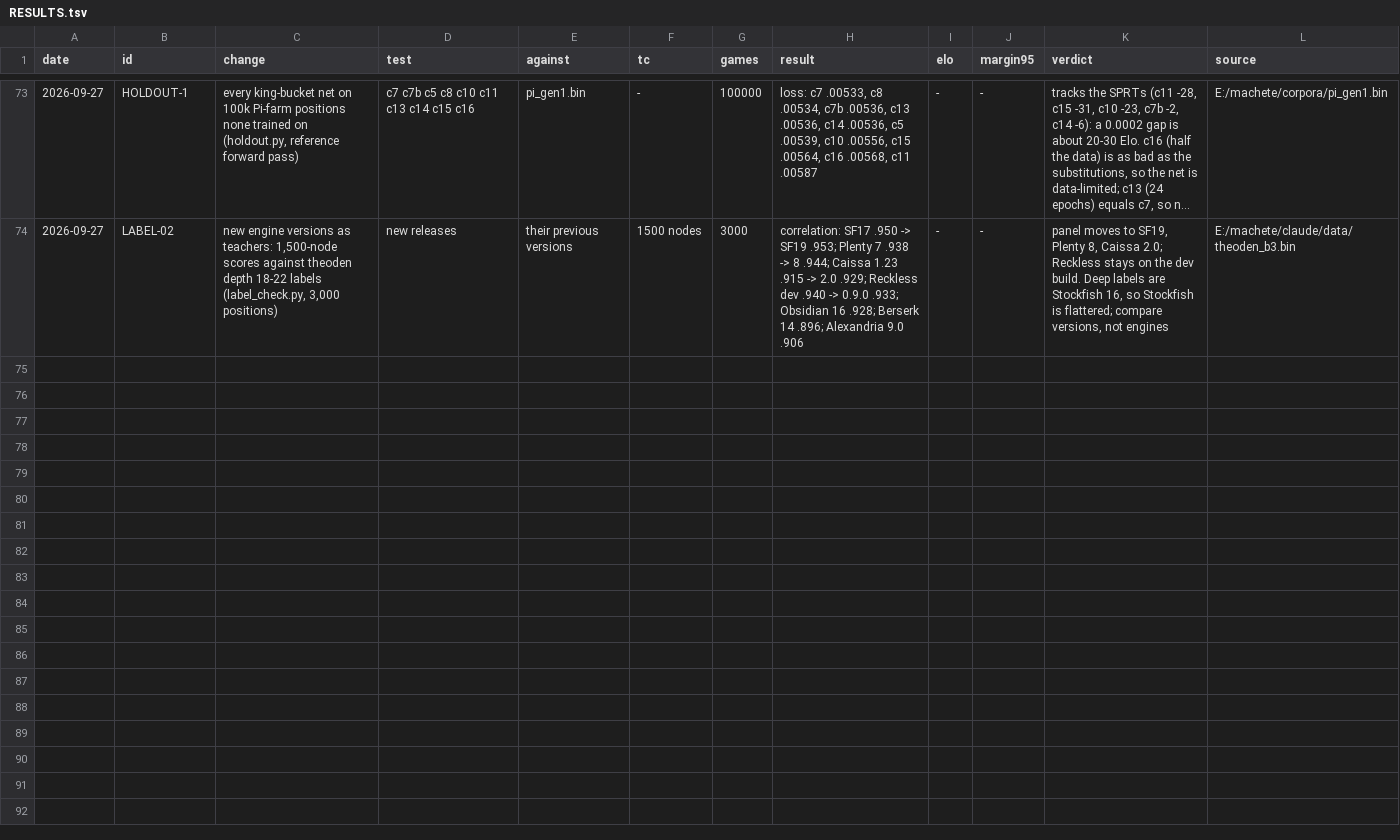
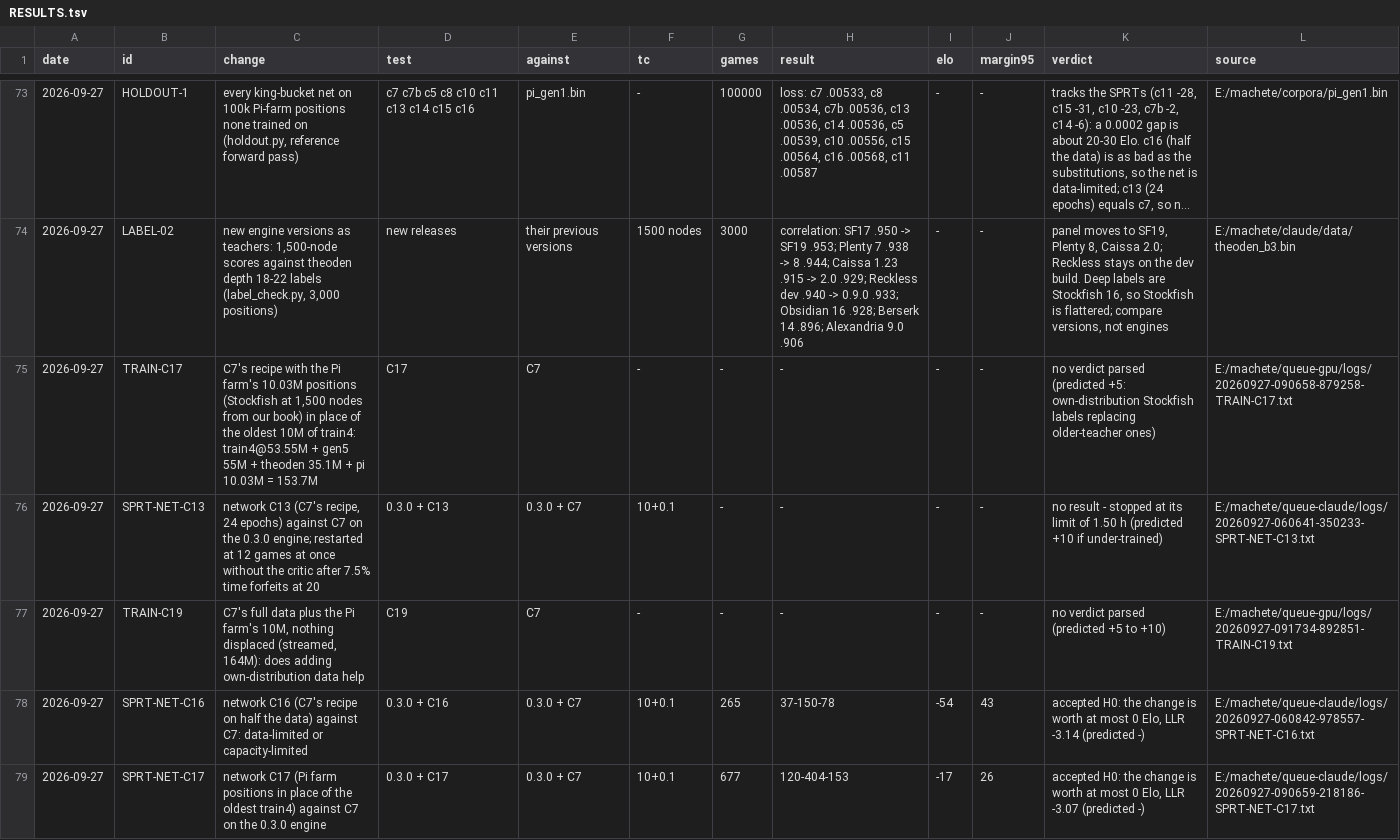
Before and after one commit to NickDrohan/machete, a TSV file: RESULTS.tsv, drawn as a sheet; only a part is shown, gaps mark what is left out; long unchanged cells end in …; the diff covers the shown part only.

```diff
--- a/RESULTS.tsv
+++ b/RESULTS.tsv
@@ -74 +74,6 @@ date	id	change	test	against	tc	games	result	elo	margin95	verdict	source
 2026-09-27	LABEL-02	new engine versions as teachers: 1,500-node scores against theoden depth 18-22 labels (label_check.py, 3,000 positions)	new releases	their previous versions	1500 nodes	3000	correlation: SF17 .950 -> SF19 .953; Plenty 7 .938 -> 8 .944; Caissa 1.23 .915 -> 2.0 .929; Reckless dev .940 -> 0.9.0 .933; Obsidian 16 .928; Berserk 14 .896; Alexandria 9.0 .906	-	-	panel moves to SF19, Plenty 8, Caissa 2.0; Reckless stays on the dev build. Deep labels are Stockfish 16, so Stockfish is flattered; compare versions, not engines	E:/machete/claude/data/theoden_b3.bin
+2026-09-27	TRAIN-C17	C7's recipe with the Pi farm's 10.03M positions (Stockfish at 1,500 nodes from our book) in place of the oldest 10M of train4: train4@53.55M + gen5 55M + theoden 35.1M + pi 10.03M = 153.7M	C17	C7	-	-	-	-	-	no verdict parsed (predicted +5: own-distribution Stockfish labels replacing older-teacher ones)	E:/machete/queue-gpu/logs/20260927-090658-879258-TRAIN-C17.txt
+2026-09-27	SPRT-NET-C13	network C13 (C7's recipe, 24 epochs) against C7 on the 0.3.0 engine; restarted at 12 games at once without the critic after 7.5% time forfeits at 20	0.3.0 + C13	0.3.0 + C7	10+0.1	-	-	-	-	no result - stopped at its limit of 1.50 h (predicted +10 if under-trained)	E:/machete/queue-claude/logs/20260927-060641-350233-SPRT-NET-C13.txt
+2026-09-27	TRAIN-C19	C7's full data plus the Pi farm's 10M, nothing displaced (streamed, 164M): does adding own-distribution data help	C19	C7	-	-	-	-	-	no verdict parsed (predicted +5 to +10)	E:/machete/queue-gpu/logs/20260927-091734-892851-TRAIN-C19.txt
+2026-09-27	SPRT-NET-C16	network C16 (C7's recipe on half the data) against C7: data-limited or capacity-limited	0.3.0 + C16	0.3.0 + C7	10+0.1	265	37-150-78	-54	43	accepted H0: the change is worth at most 0 Elo, LLR -3.14 (predicted -)	E:/machete/queue-claude/logs/20260927-060842-978557-SPRT-NET-C16.txt
+2026-09-27	SPRT-NET-C17	network C17 (Pi farm positions in place of the oldest train4) against C7 on the 0.3.0 engine	0.3.0 + C17	0.3.0 + C7	10+0.1	677	120-404-153	-17	26	accepted H0: the change is worth at most 0 Elo, LLR -3.07 (predicted -)	E:/machete/queue-claude/logs/20260927-090659-218186-SPRT-NET-C17.txt
```
Also changed, not shown: 5 added rows elsewhere in this file, 3 other files.
